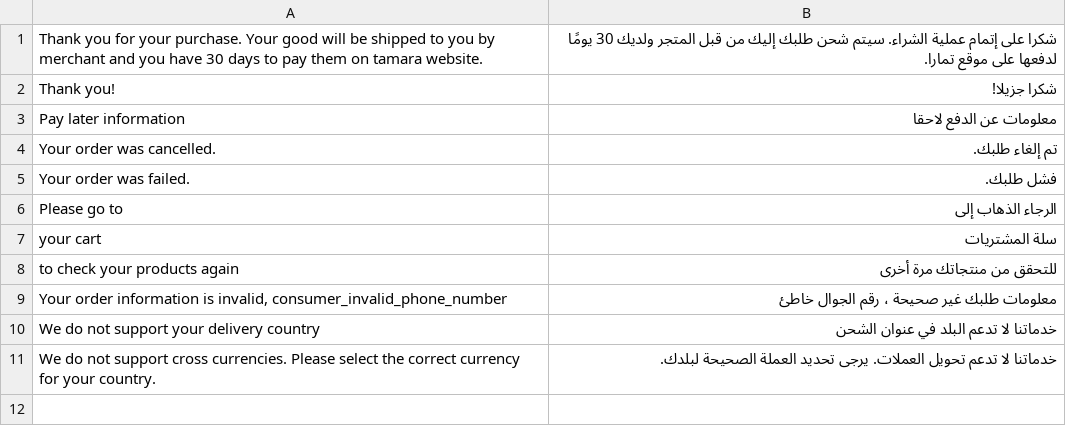
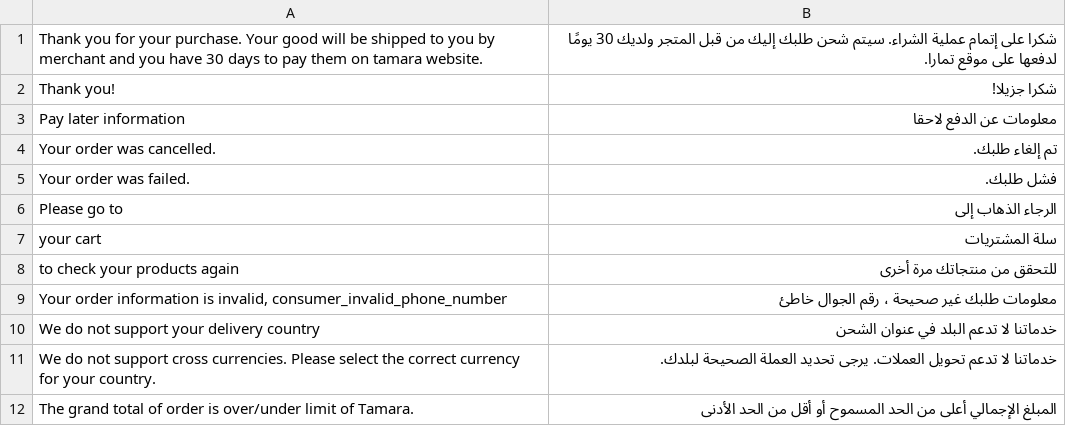
Before and after one commit to tamara-solution/magento, a CSV file: i18n/ar_SA.csv, drawn as a sheet; the diff names each change by its address in the sheet, - before the commit and + after, or states it on an @@ line.

```diff
--- a/i18n/ar_SA.csv
+++ b/i18n/ar_SA.csv
+row 12: The grand total of order is over/under limit of Tamara. | المبلغ الإجمالي أعلى من الحد المسموح أو أقل من الحد الأدنى
```
Also changed, not shown: 47 other files.
